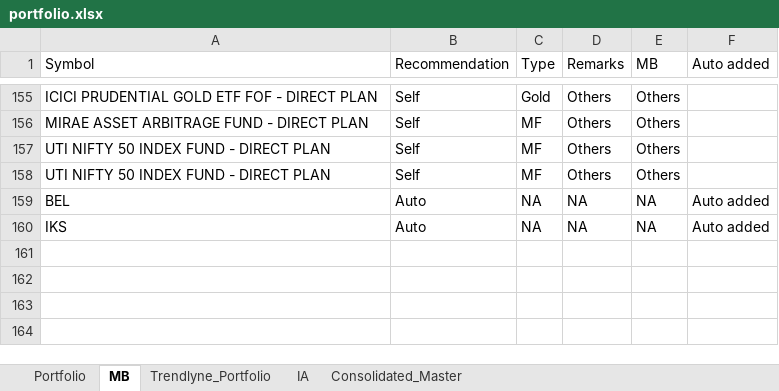
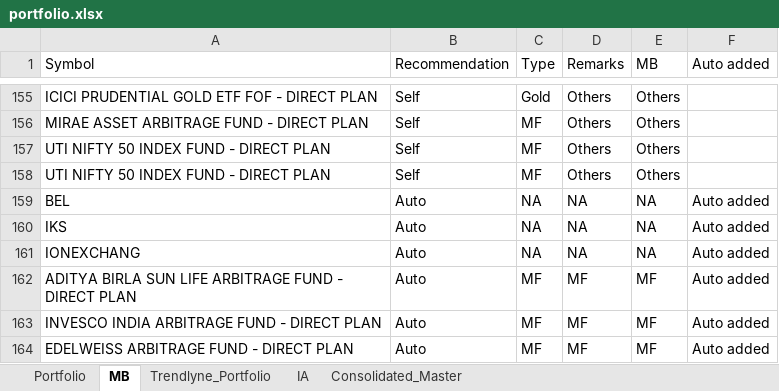
Before and after one commit to kvector0001/STT-Dashboard, an Excel workbook: data/portfolio.xlsx, sheet MB, drawn as a sheet; only a part is shown, gaps mark what is left out; values as stored, in another font and other column widths than the file's, no borders; charts and pictures not drawn; the diff names each change by its address in the sheet, - before the commit and + after, or states it on an @@ line.

```diff
--- a/data/portfolio.xlsx (sheet MB)
+++ b/data/portfolio.xlsx (sheet MB)
+row 161: IONEXCHANG | Auto | NA | NA | NA | Auto added
+row 162: ADITYA BIRLA SUN LIFE ARBITRAGE FUND - DIRECT PLAN | Auto | MF | MF | MF | Auto added
+row 163: INVESCO INDIA ARBITRAGE FUND - DIRECT PLAN | Auto | MF | MF | MF | Auto added
+row 164: EDELWEISS ARBITRAGE FUND - DIRECT PLAN | Auto | MF | MF | MF | Auto added
```
Also changed, not shown: sheet Portfolio, sheet Consolidated_Master, sheet IA, sheet Trendlyne_Portfolio, 2 other files.
